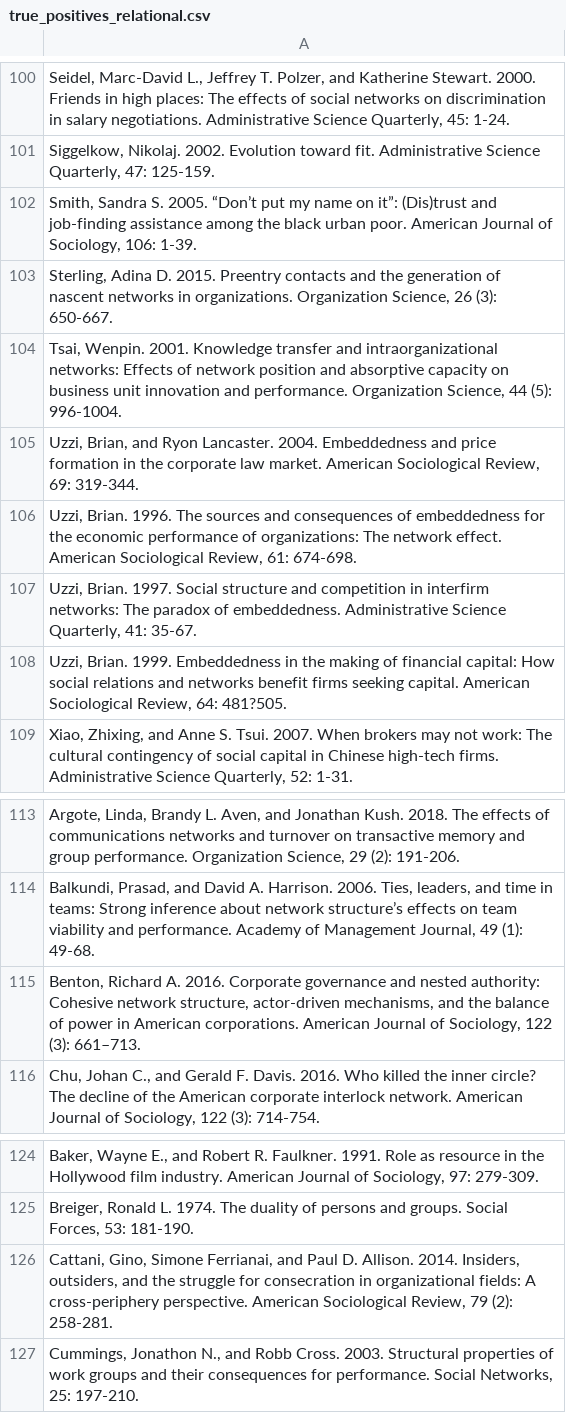
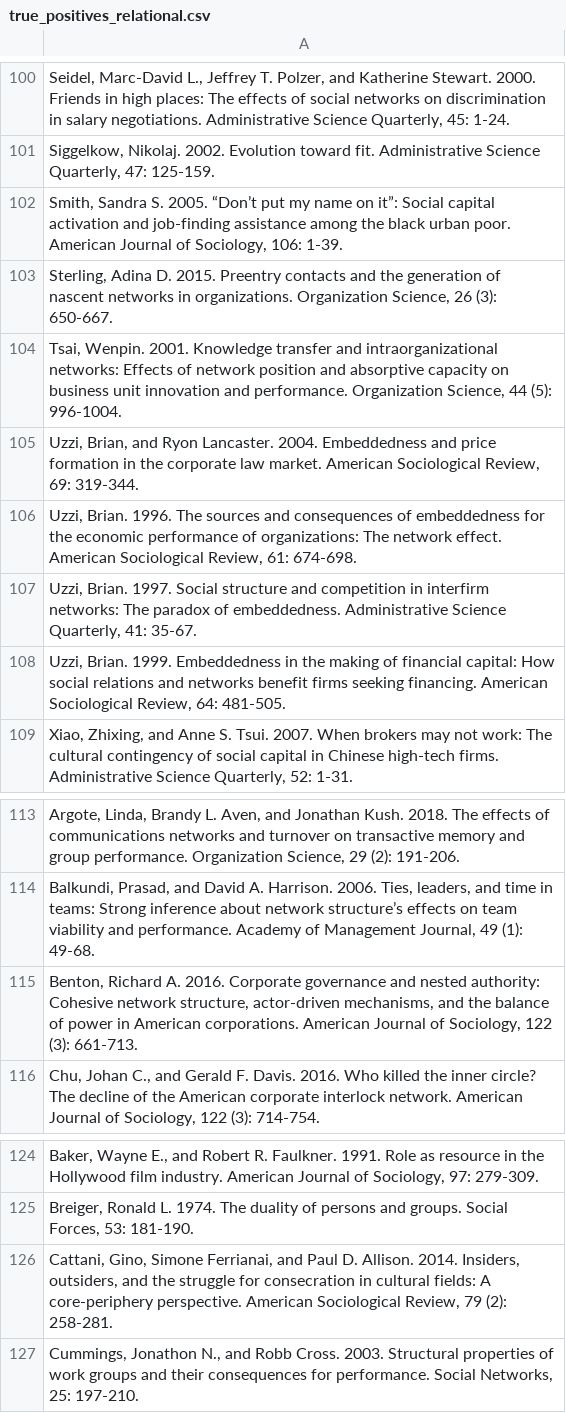
Before and after one commit to h2researchgroup/classification, a CSV file: data/hand_coded/true_positives_relational.csv, drawn as a sheet; only a part is shown, gaps mark what is left out; the diff covers the shown part only.

```diff
--- a/data/hand_coded/true_positives_relational.csv
+++ b/data/hand_coded/true_positives_relational.csv
@@ -101,3 +101,3 @@
 "Siggelkow, Nikolaj.  2002.  Evolution toward fit.  Administrative Science Quarterly, 47:  125-159."
-"Smith, Sandra S.  2005.  “Don’t put my name on it”:  (Dis)trust and job-finding assistance among the black urban poor.  American Journal of Sociology, 106:  1-39."
+"Smith, Sandra S.  2005.  “Don’t put my name on it”:  Social capital activation and job-finding assistance among the black urban poor.  American Journal of Sociology, 106:  1-39."
 "Sterling, Adina D.  2015.  Preentry contacts and the generation of nascent networks in organizations.  Organization Science, 26 (3):  650-667."
@@ -107,3 +107,3 @@
 "Uzzi, Brian.  1997.  Social structure and competition in interfirm networks:  The paradox of embeddedness.  Administrative Science Quarterly, 41:  35-67."
-"Uzzi, Brian.  1999.  Embeddedness in the making of financial capital: How social relations and networks benefit firms seeking capital.  American Sociological Review, 64: 481?505.  "
+"Uzzi, Brian.  1999.  Embeddedness in the making of financial capital: How social relations and networks benefit firms seeking financing.  American Sociological Review, 64: 481-505.  "
 "Xiao, Zhixing, and Anne S. Tsui.  2007.  When brokers may not work:  The cultural contingency of social capital in Chinese high-tech firms.  Administrative Science Quarterly, 52:  1-31."
@@ -114,3 +114,3 @@
 "Balkundi, Prasad, and David A. Harrison.  2006.  Ties, leaders, and time in teams:  Strong inference about network structure’s effects on team viability and performance.  Academy of Management Journal, 49 (1):  49-68."
-"Benton, Richard A.  2016.  Corporate governance and nested authority:  Cohesive network structure, actor-driven mechanisms, and the balance of power in American corporations.  American Journal of Sociology, 122 (3):  661–713."
+"Benton, Richard A.  2016.  Corporate governance and nested authority:  Cohesive network structure, actor-driven mechanisms, and the balance of power in American corporations.  American Journal of Sociology, 122 (3):  661-713."
 "Chu, Johan C., and Gerald F. Davis.  2016.  Who killed the inner circle?  The decline of the American corporate interlock network.  American Journal of Sociology, 122 (3):  714-754."
@@ -125,3 +125,3 @@
 "Breiger, Ronald L.  1974.  The duality of persons and groups.  Social Forces, 53:  181-190."
-"Cattani, Gino, Simone Ferrianai, and Paul D. Allison.  2014.  Insiders, outsiders, and the struggle for consecration in organizational fields:  A cross-periphery perspective.  American Sociological Review, 79 (2):  258-281."
+"Cattani, Gino, Simone Ferrianai, and Paul D. Allison.  2014.  Insiders, outsiders, and the struggle for consecration in cultural fields:  A core-periphery perspective.  American Sociological Review, 79 (2):  258-281."
 "Cummings, Jonathon N., and Robb Cross.  2003.  Structural properties of work groups and their consequences for performance.  Social Networks, 25:  197-210."
```
Also changed, not shown: 7 edited cells elsewhere in this file, data/hand_coded/true_positives_cultural.csv, data/hand_coded/true_positives_demographic.csv.
